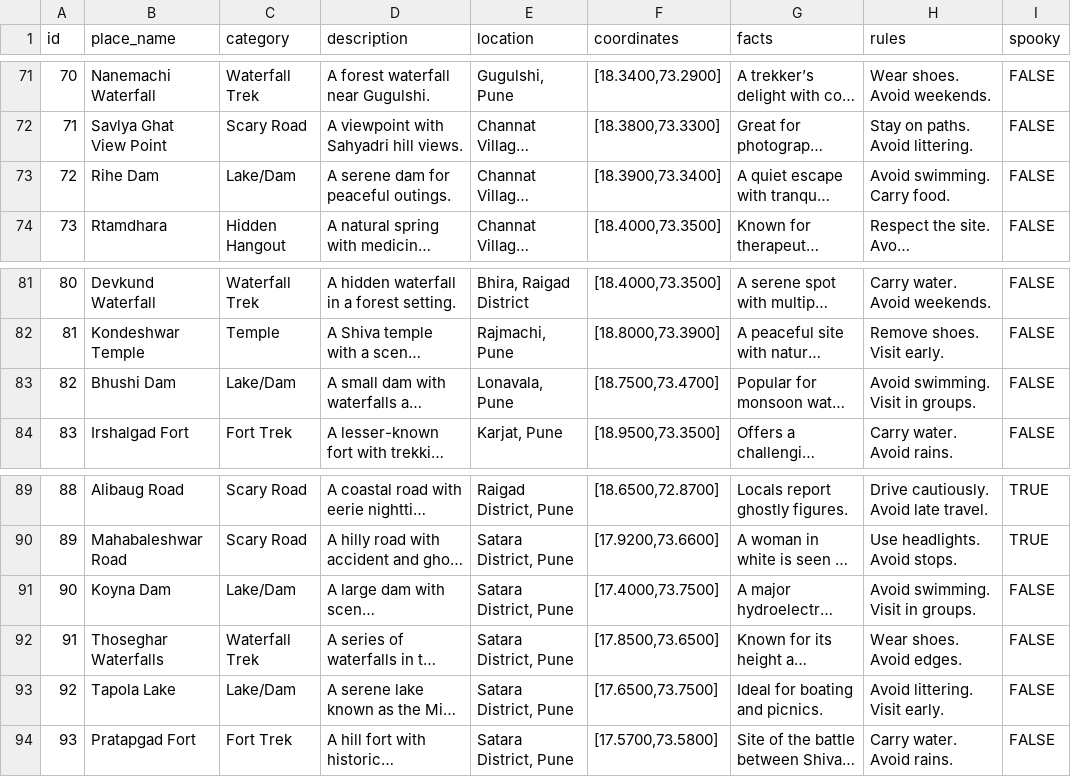
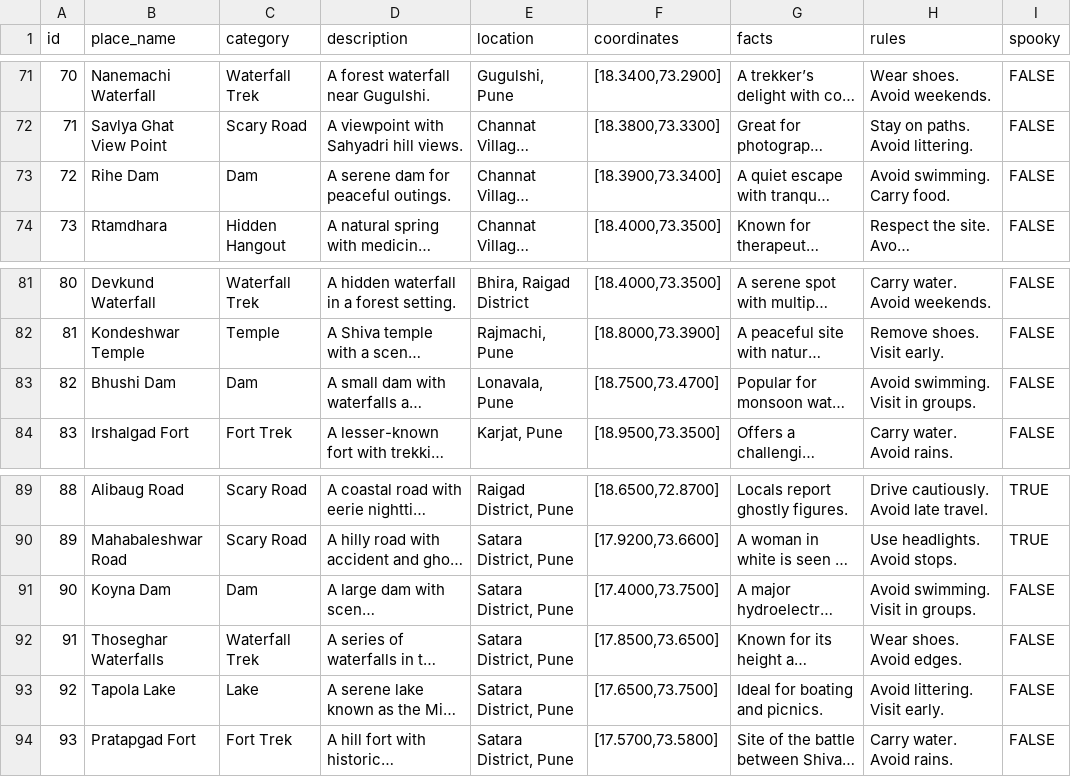
Before and after one commit to Vorithm/Pune-Weekend-Diaries, a CSV file: places.csv, drawn as a sheet; only a part is shown, gaps mark what is left out; long unchanged cells end in …; the diff covers the shown part only; the diff names each change by its address in the sheet, - before the commit and + after, or states it on an @@ line.

```diff
--- a/places.csv
+++ b/places.csv
-C73 (category): Lake/Dam
+C73 (category): Dam
-C83 (category): Lake/Dam
+C83 (category): Dam
-C91 (category): Lake/Dam
+C91 (category): Dam
-C93 (category): Lake/Dam
+C93 (category): Lake
```
Also changed, not shown: 33 edited cells elsewhere in this file.
